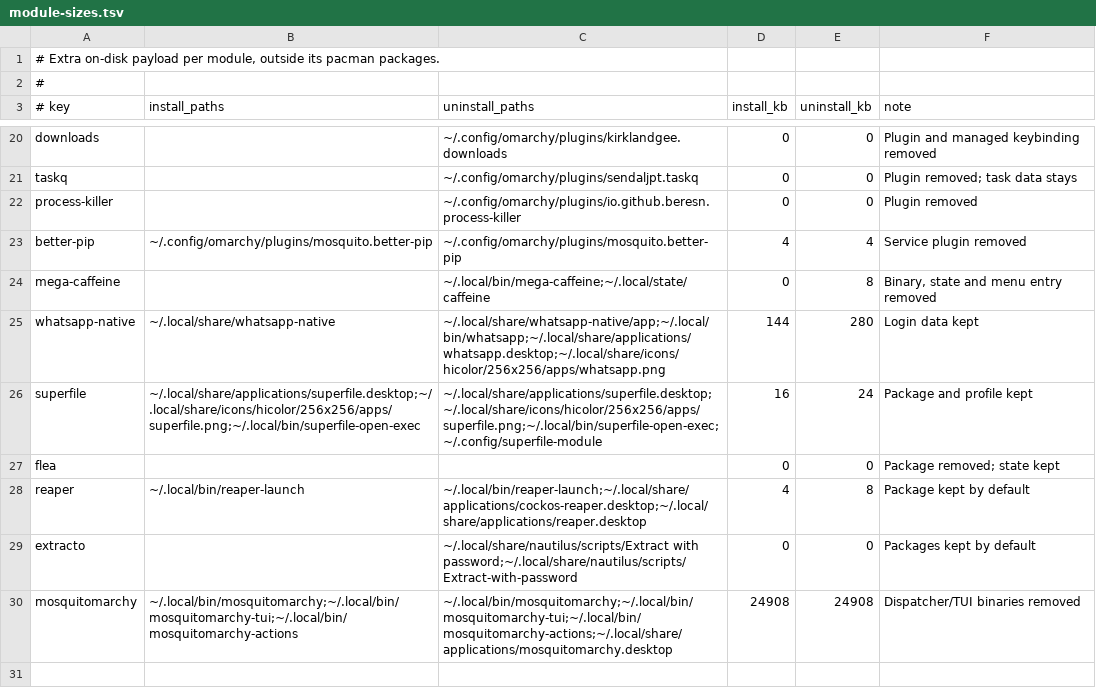
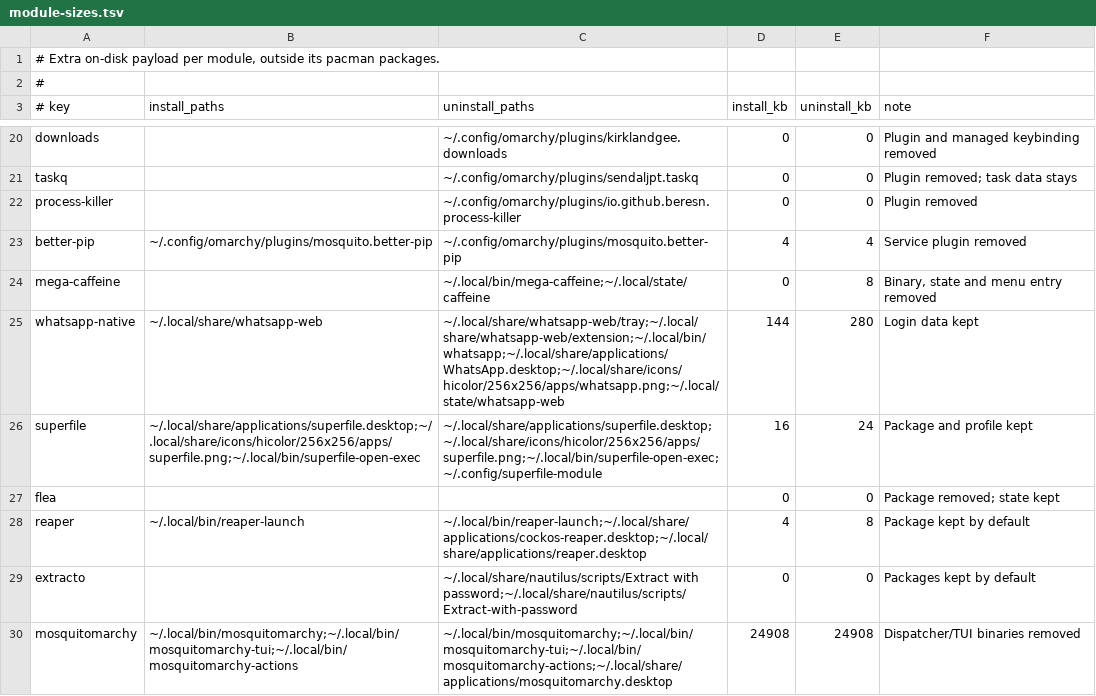
Before and after one commit to kepalegars/mosquitOmarchy, a TSV file: scripts/mosquitomarchy tui/module-sizes.tsv, drawn as a sheet; only a part is shown, gaps mark what is left out.

Commit message:
Batch: tui-kit spinner/marquee, shared module-state cache, WhatsApp Chromium tray, APM Wine fixes, latest-ISO VM flow

```diff
--- a/scripts/mosquitomarchy tui/module-sizes.tsv
+++ b/scripts/mosquitomarchy tui/module-sizes.tsv
@@ -24,3 +24,3 @@ better-pip|~/.config/omarchy/plugins/mosquito.better-pip|~/.config/omarchy/plugi
 mega-caffeine||~/.local/bin/mega-caffeine;~/.local/state/caffeine|0|8|Binary, state and menu entry removed
-whatsapp-native|~/.local/share/whatsapp-native|~/.local/share/whatsapp-native/app;~/.local/bin/whatsapp;~/.local/share/applications/whatsapp.desktop;~/.local/share/icons/hicolor/256x256/apps/whatsapp.png|144|280|Login data kept
+whatsapp-native|~/.local/share/whatsapp-web|~/.local/share/whatsapp-web/tray;~/.local/share/whatsapp-web/extension;~/.local/bin/whatsapp;~/.local/share/applications/WhatsApp.desktop;~/.local/share/icons/hicolor/256x256/apps/whatsapp.png;~/.local/state/whatsapp-web|144|280|Login data kept
 superfile|~/.local/share/applications/superfile.desktop;~/.local/share/icons/hicolor/256x256/apps/superfile.png;~/.local/bin/superfile-open-exec|~/.local/share/applications/superfile.desktop;~/.local/share/icons/hicolor/256x256/apps/superfile.png;~/.local/bin/superfile-open-exec;~/.config/superfile-module|16|24|Package and profile kept
```
Also changed, not shown: 48 other files.
